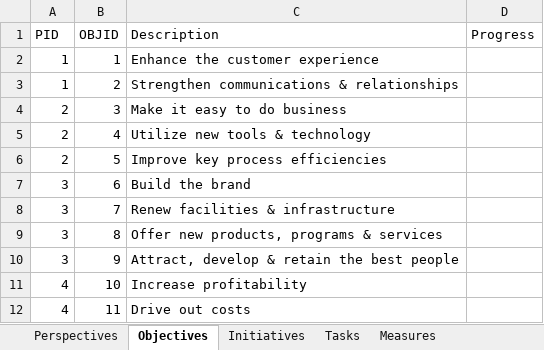
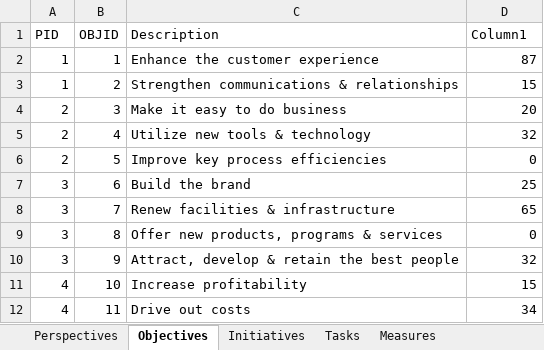
Before and after one commit to mandielyons/logi-dashboard, an Excel workbook: UploadedFiles/BalancedScorecard_NEW.xlsx, sheet Objectives, drawn as a sheet; values as stored, in another font and other column widths than the file's, no borders; conditional formats and table styles not drawn; the diff names each change by its address in the sheet, - before the commit and + after, or states it on an @@ line.

```diff
--- a/UploadedFiles/BalancedScorecard_NEW.xlsx (sheet Objectives)
+++ b/UploadedFiles/BalancedScorecard_NEW.xlsx (sheet Objectives)
-D1: Progress
+D1: Column1
-D2 (Column1): (empty)
+D2 (Column1): 87
-D3 (Column1): (empty)
+D3 (Column1): 15
-D4 (Column1): (empty)
+D4 (Column1): 20
-D5 (Column1): (empty)
+D5 (Column1): 32
-D6 (Column1): (empty)
+D6 (Column1): 0
-D7 (Column1): (empty)
+D7 (Column1): 25
-D8 (Column1): (empty)
+D8 (Column1): 65
-D9 (Column1): (empty)
+D9 (Column1): 0
-D10 (Column1): (empty)
+D10 (Column1): 32
-D11 (Column1): (empty)
+D11 (Column1): 15
-D12 (Column1): (empty)
+D12 (Column1): 34
```
Also changed, not shown: sheet Tasks, sheet Initiatives, sheet Measures, sheet Perspectives, formulas that keep their value, 15 other files.
